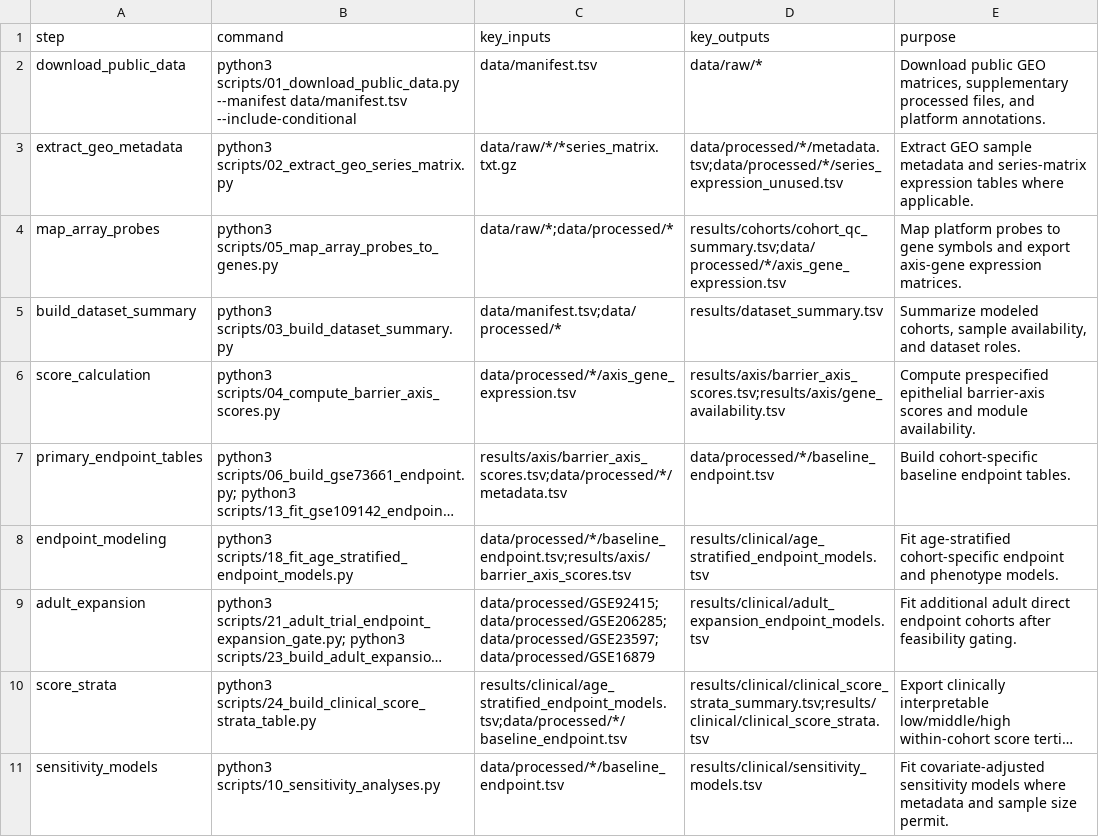
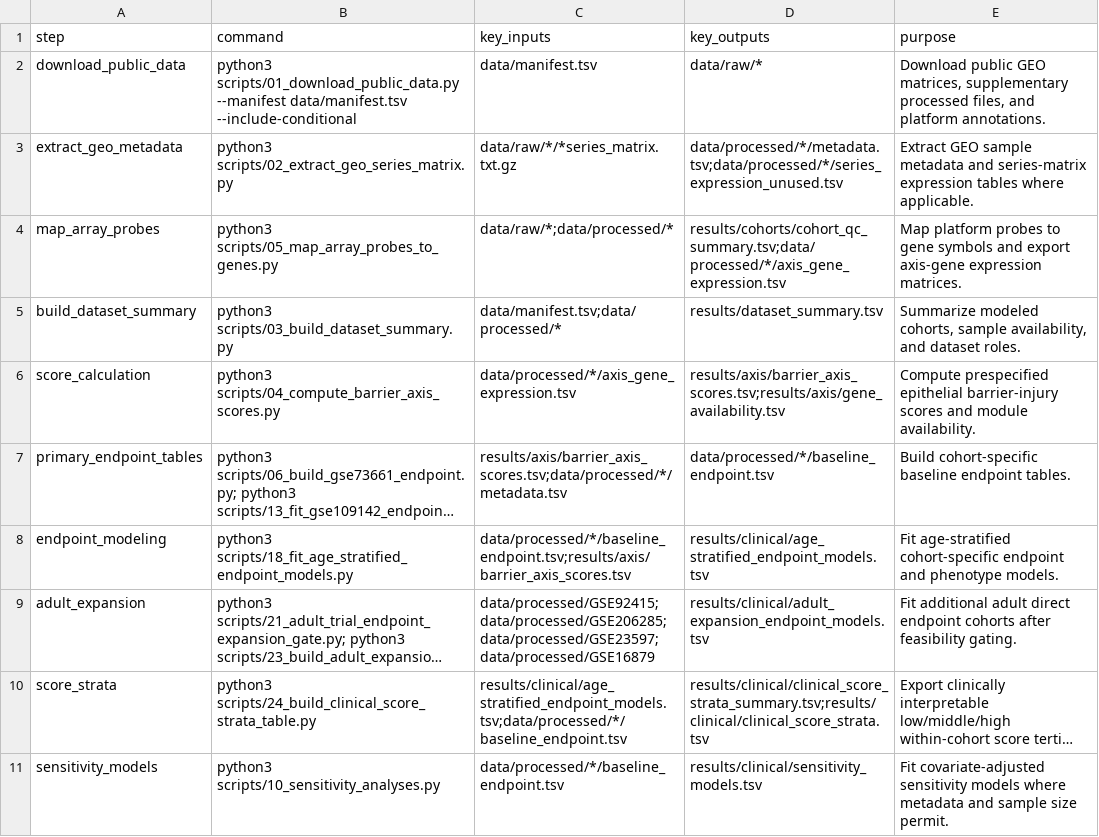
Before and after one commit to Zhenghongwei11/ibd-barrier-axis-score, a TSV file: docs/RUN_MANIFEST.tsv, drawn as a sheet; only a part is shown; long unchanged cells end in …; the diff names each change by its address in the sheet, - before the commit and + after, or states it on an @@ line.

```diff
--- a/docs/RUN_MANIFEST.tsv
+++ b/docs/RUN_MANIFEST.tsv
-E6 (purpose): …prespecified epithelial barrier-axis scores and…
+E6 (purpose): …prespecified epithelial barrier-injury scores and…
```
Also changed, not shown: docs/SOURCE_DATA_MAP.tsv, 26 other files.
